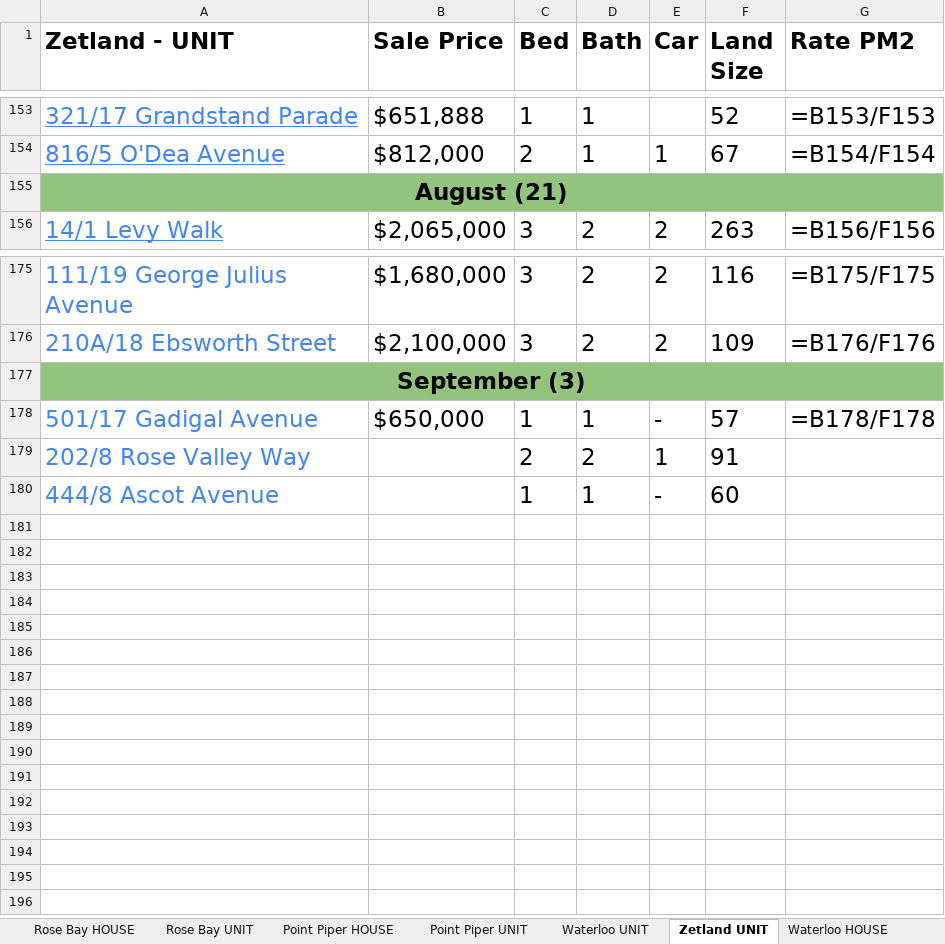
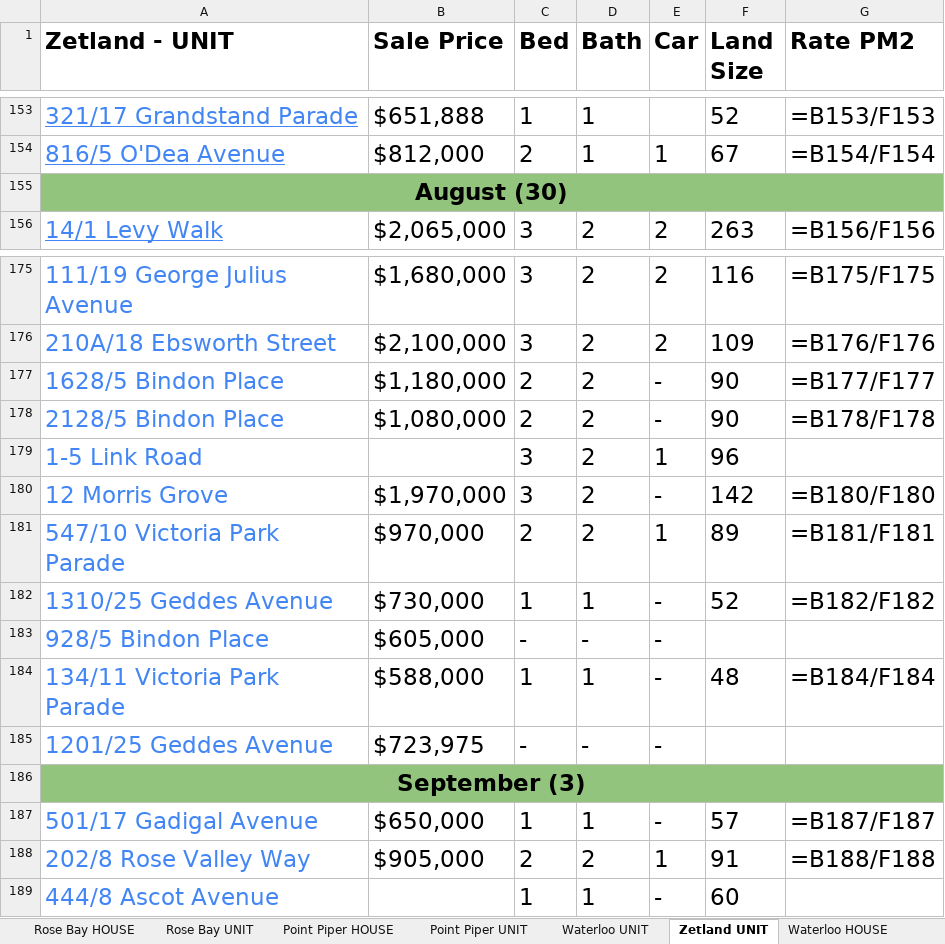
Before and after one commit to JJaykayy/Eastern-Suburbs---Sold-Properties-2026, an Excel workbook: Eastern Suburbs - Sold Properties 2026.xlsx, sheet Zetland UNIT, drawn as a sheet; only a part is shown, gaps mark what is left out; values as stored, in another font and other column widths than the file's, no borders; formulas without a stored value are shown as written; addresses are those after the commit; the diff names each change by its address in the sheet, - before the commit and + after, or states it on an @@ line.

```diff
--- a/Eastern Suburbs - Sold Properties 2026.xlsx (sheet Zetland UNIT)
+++ b/Eastern Suburbs - Sold Properties 2026.xlsx (sheet Zetland UNIT)
-A155 (Zetland - UNIT): August (21)
+A155 (Zetland - UNIT): August (30)
+row 177: 1628/5 Bindon Place | $1,180,000 | 2 | 2 | - | 90 | =B177/F177
+row 178: 2128/5 Bindon Place | $1,080,000 | 2 | 2 | - | 90 | =B178/F178
+row 179: 1-5 Link Road |  | 3 | 2 | 1 | 96
+row 180: 12 Morris Grove | $1,970,000 | 3 | 2 | - | 142 | =B180/F180
+row 181: 547/10 Victoria Park Parade | $970,000 | 2 | 2 | 1 | 89 | =B181/F181
+row 182: 1310/25 Geddes Avenue | $730,000 | 1 | 1 | - | 52 | =B182/F182
+row 183: 928/5 Bindon Place | $605,000 | - | - | -
+row 184: 134/11 Victoria Park Parade | $588,000 | 1 | 1 | - | 48 | =B184/F184
+row 185: 1201/25 Geddes Avenue | $723,975 | - | - | -
-G187 (Rate PM2): =B178/F178
+G187 (Rate PM2): =B187/F187
-B188 (Sale Price): (empty)
+B188 (Sale Price): $905,000
-G188 (Rate PM2): (empty)
+G188 (Rate PM2): =B188/F188
```
Also changed, not shown: sheet Waterloo UNIT, sheet Maroubra UNIT, sheet Randwick UNIT, sheet Bondi UNIT, sheet Randwick HOUSE, sheet Paddington HOUSE, 7 more sheets, 1 other file.
